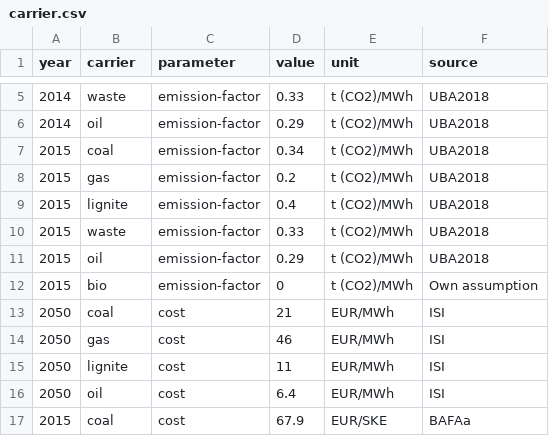
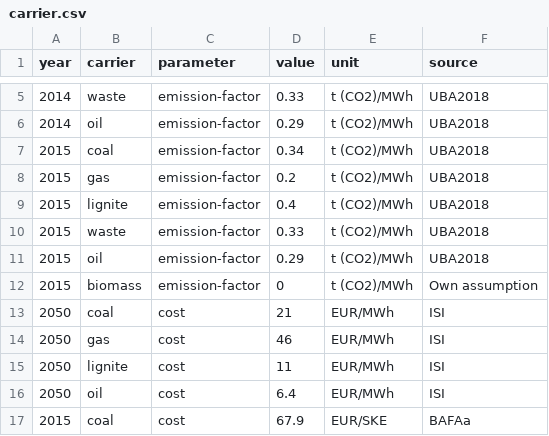
Before and after one commit to ZNES-datapackages/technology-cost, a CSV file: data/carrier.csv, drawn as a sheet; only a part is shown, gaps mark what is left out.

Commit message:
Update carrier

```diff
--- a/data/carrier.csv
+++ b/data/carrier.csv
@@ -11,3 +11,3 @@ year,carrier,parameter,value,unit,source
 2015,oil,emission-factor,0.29,t (CO2)/MWh,UBA2018
-2015,bio,emission-factor,0,t (CO2)/MWh,Own assumption
+2015,biomass,emission-factor,0,t (CO2)/MWh,Own assumption
 2050,coal,cost,21,EUR/MWh,ISI
```
